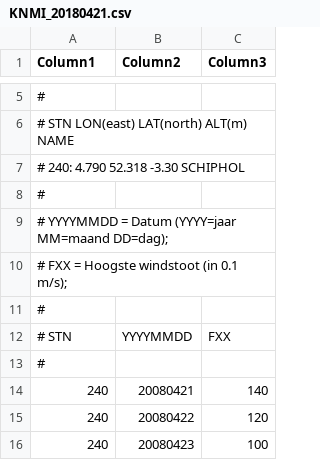
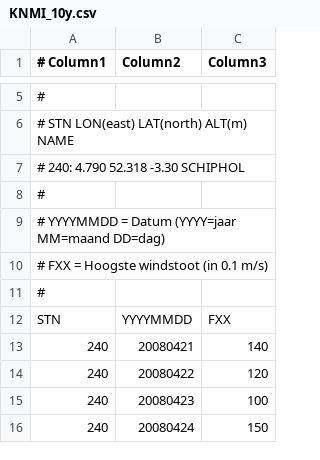
Before and after one commit to Thobio22/Data-processing, a CSV file: Homework/Week_3/KNMI_10y.csv (was Homework/Week_3/KNMI_20180421.csv), drawn as a sheet; only a part is shown, gaps mark what is left out; the shorter side is filled out with more unchanged rows; the diff names each change by its address in the sheet, - before the commit and + after, or states it on an @@ line.

Commit message:
hw week_3 nu nog tekenen

```diff
--- a/Homework/Week_3/KNMI_20180421.csv
+++ b/Homework/Week_3/KNMI_10y.csv
-A1: Column1
+A1: # Column1
-A9 (# Column1): …(YYYY=jaar MM=maand DD=dag);
+A9 (# Column1): …(YYYY=jaar MM=maand DD=dag)
-A10 (# Column1): # FXX = Hoogste windstoot (in 0.1 m/s);
+A10 (# Column1): # FXX = Hoogste windstoot (in 0.1 m/s)
-A12 (# Column1): # STN
+A12 (# Column1): STN
-row 13: #
```
Also changed, not shown: 5 other files.
